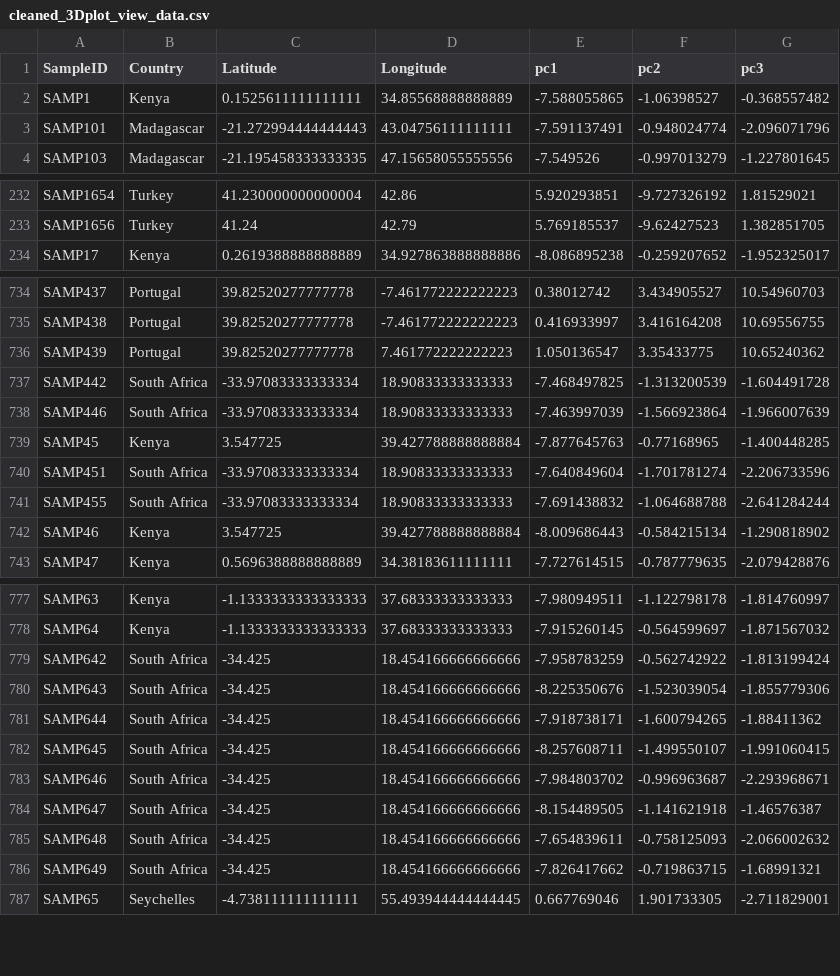
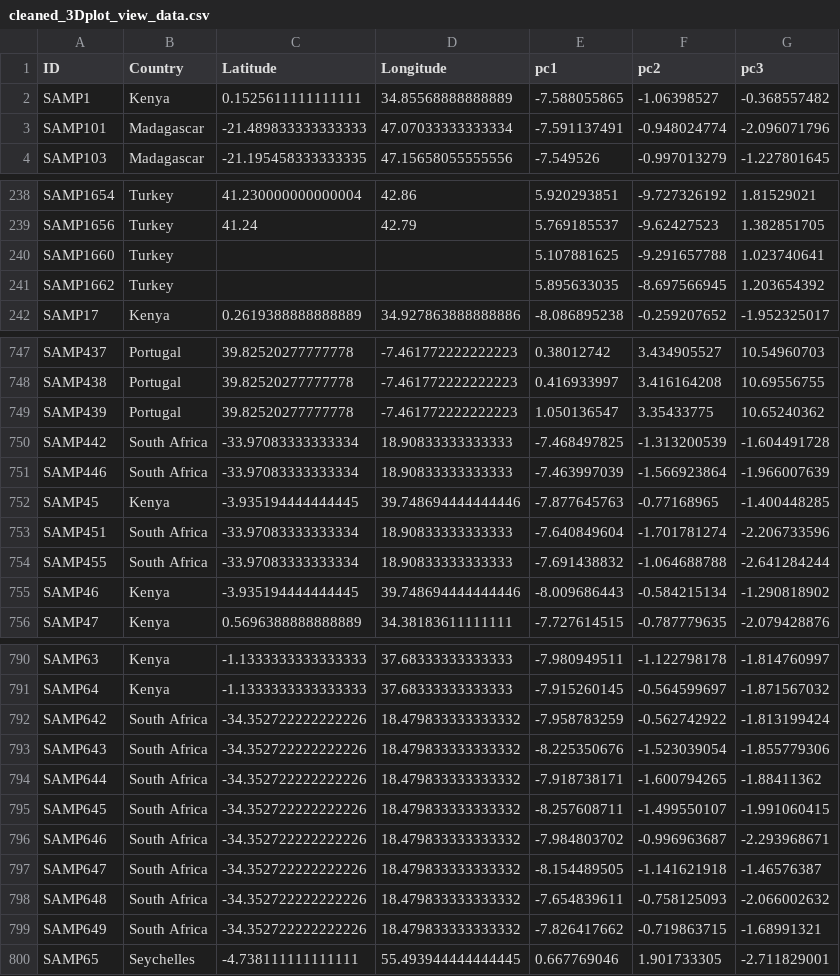
Before and after one commit to taoyudong/BeeID_Interactive_Plot, a CSV file: cleaned_3Dplot_view_data.csv, drawn as a sheet; only a part is shown, gaps mark what is left out; the diff covers the shown part only.

```diff
--- a/cleaned_3Dplot_view_data.csv
+++ b/cleaned_3Dplot_view_data.csv
@@ -1,4 +1,4 @@
-SampleID,Country,Latitude,Longitude,pc1,pc2,pc3
+ID,Country,Latitude,Longitude,pc1,pc2,pc3
 SAMP1,Kenya,0.1525611111111111,34.85568888888889,-7.588055865,-1.06398527,-0.368557482
-SAMP101,Madagascar,-21.272994444444443,43.04756111111111,-7.591137491,-0.948024774,-2.096071796
+SAMP101,Madagascar,-21.489833333333333,47.07033333333334,-7.591137491,-0.948024774,-2.096071796
 SAMP103,Madagascar,-21.195458333333335,47.15658055555556,-7.549526,-0.997013279,-1.227801645
@@ -233,2 +239,4 @@ SAMP1654,Turkey,41.230000000000004,42.86,5.920293851,-9.727326192,1.81529021
 SAMP1656,Turkey,41.24,42.79,5.769185537,-9.62427523,1.382851705
+SAMP1660,Turkey,,,5.107881625,-9.291657788,1.023740641
+SAMP1662,Turkey,,,5.895633035,-8.697566945,1.203654392
 SAMP17,Kenya,0.2619388888888889,34.927863888888886,-8.086895238,-0.259207652,-1.952325017
@@ -735,9 +748,9 @@ SAMP437,Portugal,39.82520277777778,-7.461772222222223,0.38012742,3.434905527,10.
 SAMP438,Portugal,39.82520277777778,-7.461772222222223,0.416933997,3.416164208,10.69556755
-SAMP439,Portugal,39.82520277777778,7.461772222222223,1.050136547,3.35433775,10.65240362
+SAMP439,Portugal,39.82520277777778,-7.461772222222223,1.050136547,3.35433775,10.65240362
 SAMP442,South Africa,-33.97083333333334,18.90833333333333,-7.468497825,-1.313200539,-1.604491728
 SAMP446,South Africa,-33.97083333333334,18.90833333333333,-7.463997039,-1.566923864,-1.966007639
-SAMP45,Kenya,3.547725,39.427788888888884,-7.877645763,-0.77168965,-1.400448285
+SAMP45,Kenya,-3.935194444444445,39.748694444444446,-7.877645763,-0.77168965,-1.400448285
 SAMP451,South Africa,-33.97083333333334,18.90833333333333,-7.640849604,-1.701781274,-2.206733596
 SAMP455,South Africa,-33.97083333333334,18.90833333333333,-7.691438832,-1.064688788,-2.641284244
-SAMP46,Kenya,3.547725,39.427788888888884,-8.009686443,-0.584215134,-1.290818902
+SAMP46,Kenya,-3.935194444444445,39.748694444444446,-8.009686443,-0.584215134,-1.290818902
 SAMP47,Kenya,0.5696388888888889,34.38183611111111,-7.727614515,-0.787779635,-2.079428876
@@ -778,10 +791,10 @@ SAMP63,Kenya,-1.1333333333333333,37.68333333333333,-7.980949511,-1.122798178,-1.
 SAMP64,Kenya,-1.1333333333333333,37.68333333333333,-7.915260145,-0.564599697,-1.871567032
-SAMP642,South Africa,-34.425,18.454166666666666,-7.958783259,-0.562742922,-1.813199424
-SAMP643,South Africa,-34.425,18.454166666666666,-8.225350676,-1.523039054,-1.855779306
-SAMP644,South Africa,-34.425,18.454166666666666,-7.918738171,-1.600794265,-1.88411362
-SAMP645,South Africa,-34.425,18.454166666666666,-8.257608711,-1.499550107,-1.991060415
-SAMP646,South Africa,-34.425,18.454166666666666,-7.984803702,-0.996963687,-2.293968671
-SAMP647,South Africa,-34.425,18.454166666666666,-8.154489505,-1.141621918,-1.46576387
-SAMP648,South Africa,-34.425,18.454166666666666,-7.654839611,-0.758125093,-2.066002632
-SAMP649,South Africa,-34.425,18.454166666666666,-7.826417662,-0.719863715,-1.68991321
+SAMP642,South Africa,-34.352722222222226,18.479833333333332,-7.958783259,-0.562742922,-1.813199424
+SAMP643,South Africa,-34.352722222222226,18.479833333333332,-8.225350676,-1.523039054,-1.855779306
+SAMP644,South Africa,-34.352722222222226,18.479833333333332,-7.918738171,-1.600794265,-1.88411362
+SAMP645,South Africa,-34.352722222222226,18.479833333333332,-8.257608711,-1.499550107,-1.991060415
+SAMP646,South Africa,-34.352722222222226,18.479833333333332,-7.984803702,-0.996963687,-2.293968671
+SAMP647,South Africa,-34.352722222222226,18.479833333333332,-8.154489505,-1.141621918,-1.46576387
+SAMP648,South Africa,-34.352722222222226,18.479833333333332,-7.654839611,-0.758125093,-2.066002632
+SAMP649,South Africa,-34.352722222222226,18.479833333333332,-7.826417662,-0.719863715,-1.68991321
 SAMP65,Seychelles,-4.738111111111111,55.493944444444445,0.667769046,1.901733305,-2.711829001
```
Also changed, not shown: 11 added rows and 21 edited cells elsewhere in this file.
